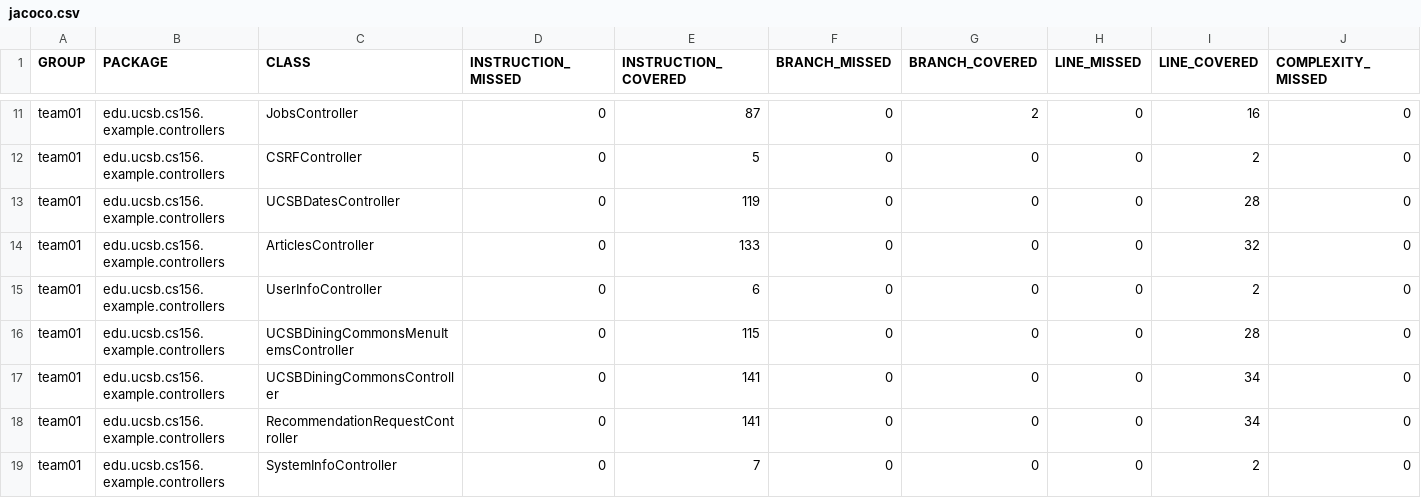
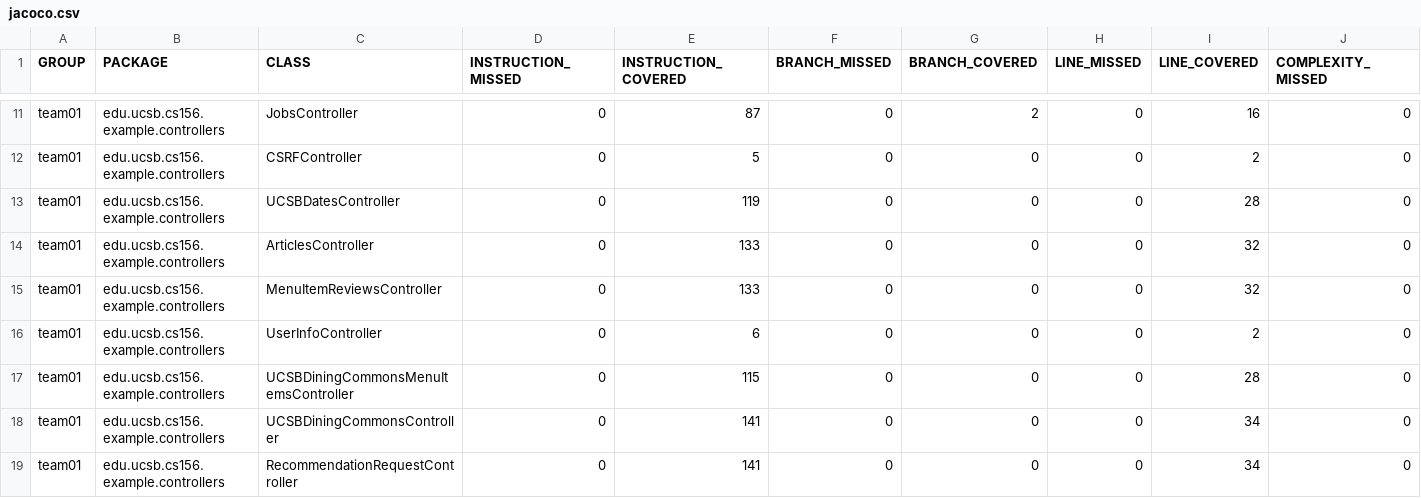
Before and after one commit to ucsb-cs156-f25/team02-f25-05, a CSV file: prs/87/jacoco/jacoco.csv, drawn as a sheet; only a part is shown, gaps mark what is left out; the shorter side is filled out with more unchanged rows; rows hold the shown columns only; the diff names each change by its address in the sheet, - before the commit and + after, or states it on an @@ line.

Commit message:
Deploying to gh-pages from @ ucsb-cs156-f25/team02-f25-05@7e38826b20f8a4e734bf1da540ffb735f957b356 🚀

```diff
--- a/prs/87/jacoco/jacoco.csv
+++ b/prs/87/jacoco/jacoco.csv
+row 15: team01 | edu.ucsb.cs156.example.controllers | MenuItemReviewsController | 0 | 133 | 0 | 0 | 0 | 32 | 0
```
Also changed, not shown: 7 other files.
